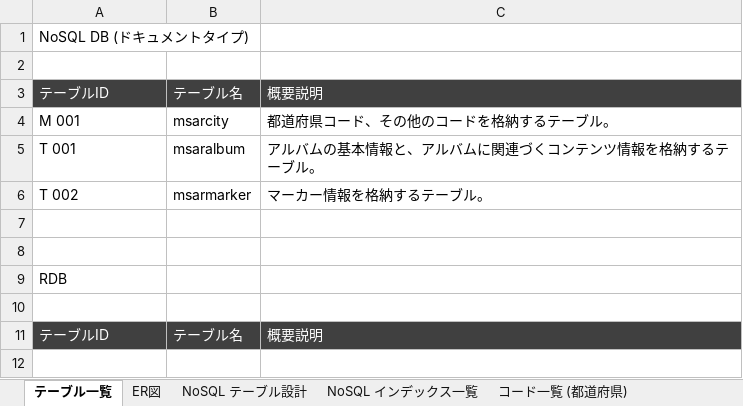
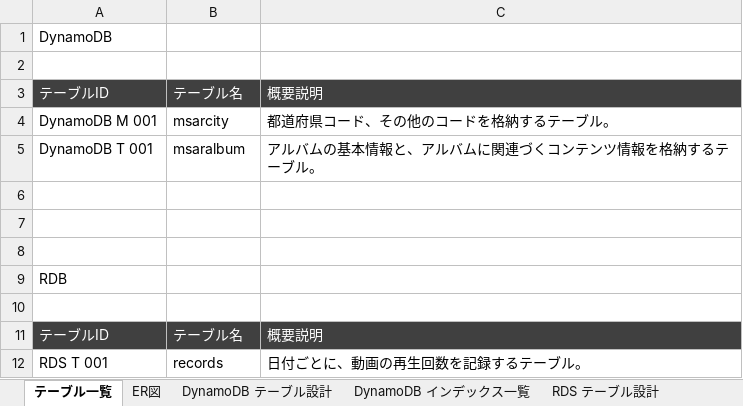
Before and after one commit to Rie-Ishimura/https-github.com-uetomae-msar_Documents_1, an Excel workbook: 01.設計/cms/データ設計.xlsx, sheet テーブル一覧, drawn as a sheet; values as stored, in another font and other column widths than the file's, no borders; the diff names each change by its address in the sheet, - before the commit and + after, or states it on an @@ line.

```diff
--- a/01.設計/cms/データ設計.xlsx (sheet テーブル一覧)
+++ b/01.設計/cms/データ設計.xlsx (sheet テーブル一覧)
-sheet tab: NoSQL テーブル設計
+sheet tab: DynamoDB テーブル設計
-sheet tab: NoSQL インデックス一覧
+sheet tab: DynamoDB インデックス一覧
+sheet tab: RDS テーブル設計
-A1: NoSQL DB (ドキュメントタイプ)
+A1: DynamoDB
-A4: M 001
+A4: DynamoDB M 001
-A5: T 001
+A5: DynamoDB T 001
-row 6: T 002 | msarmarker | マーカー情報を格納するテーブル。
+row 6: (empty)
+row 12: RDS T 001 | records | 日付ごとに、動画の再生回数を記録するテーブル。
```
Also changed, not shown: sheet ER図, other sheet tabs, charts or pictures, 11 other files.
